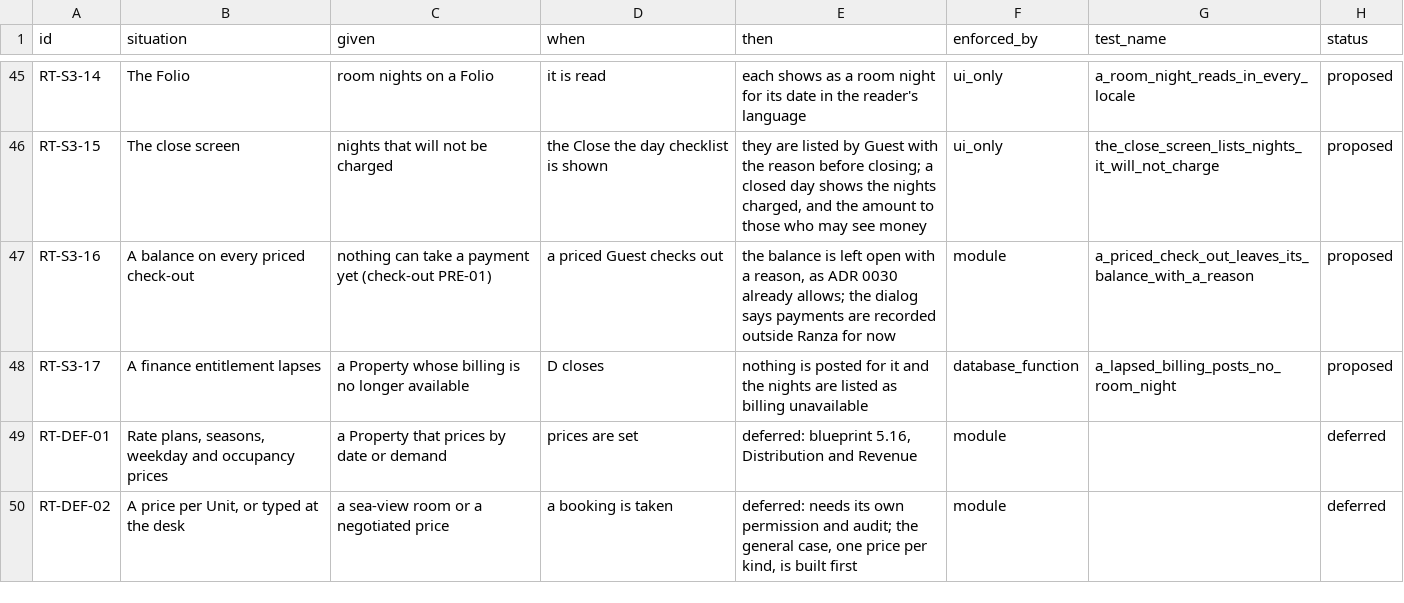
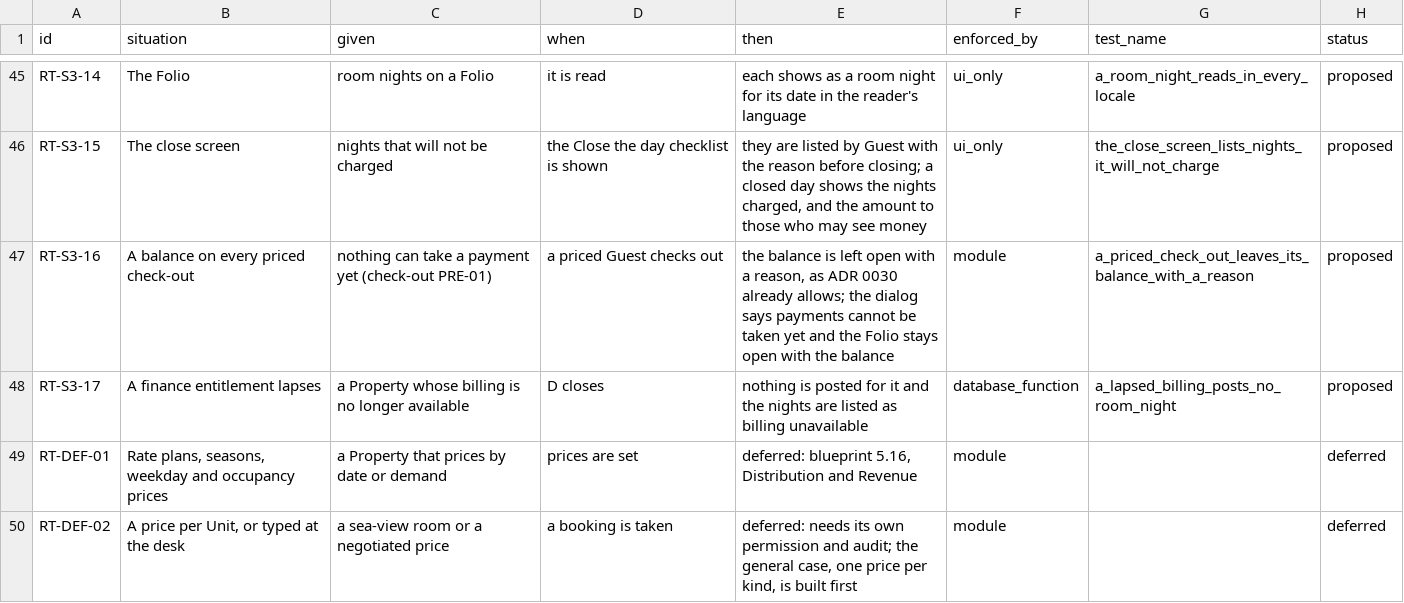
Before and after one commit to prizic/ranza, a CSV file: docs/features/rates/edge-cases.csv, drawn as a sheet; only a part is shown, gaps mark what is left out.

```diff
--- a/docs/features/rates/edge-cases.csv
+++ b/docs/features/rates/edge-cases.csv
@@ -46,3 +46,3 @@ RT-S3-14,The Folio,room nights on a Folio,it is read,each shows as a room night
 RT-S3-15,The close screen,nights that will not be charged,the Close the day checklist is shown,"they are listed by Guest with the reason before closing; a closed day shows the nights charged, and the amount to those who may see money",ui_only,the_close_screen_lists_nights_it_will_not_charge,proposed
-RT-S3-16,A balance on every priced check-out,nothing can take a payment yet (check-out PRE-01),a priced Guest checks out,"the balance is left open with a reason, as ADR 0030 already allows; the dialog says payments are recorded outside Ranza for now",module,a_priced_check_out_leaves_its_balance_with_a_reason,proposed
+RT-S3-16,A balance on every priced check-out,nothing can take a payment yet (check-out PRE-01),a priced Guest checks out,"the balance is left open with a reason, as ADR 0030 already allows; the dialog says payments cannot be taken yet and the Folio stays open with the balance",module,a_priced_check_out_leaves_its_balance_with_a_reason,proposed
 RT-S3-17,A finance entitlement lapses,a Property whose billing is no longer available,D closes,nothing is posted for it and the nights are listed as billing unavailable,database_function,a_lapsed_billing_posts_no_room_night,proposed
```
Also changed, not shown: 6 other files.
